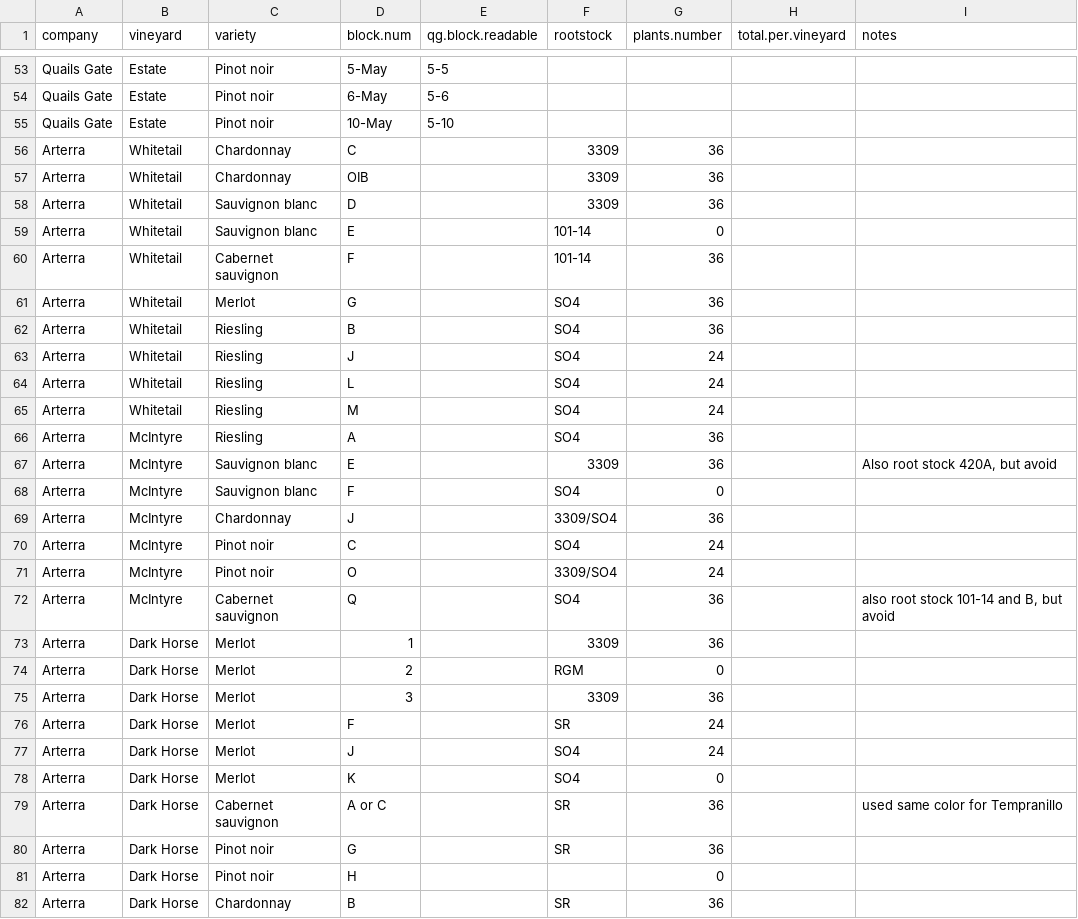
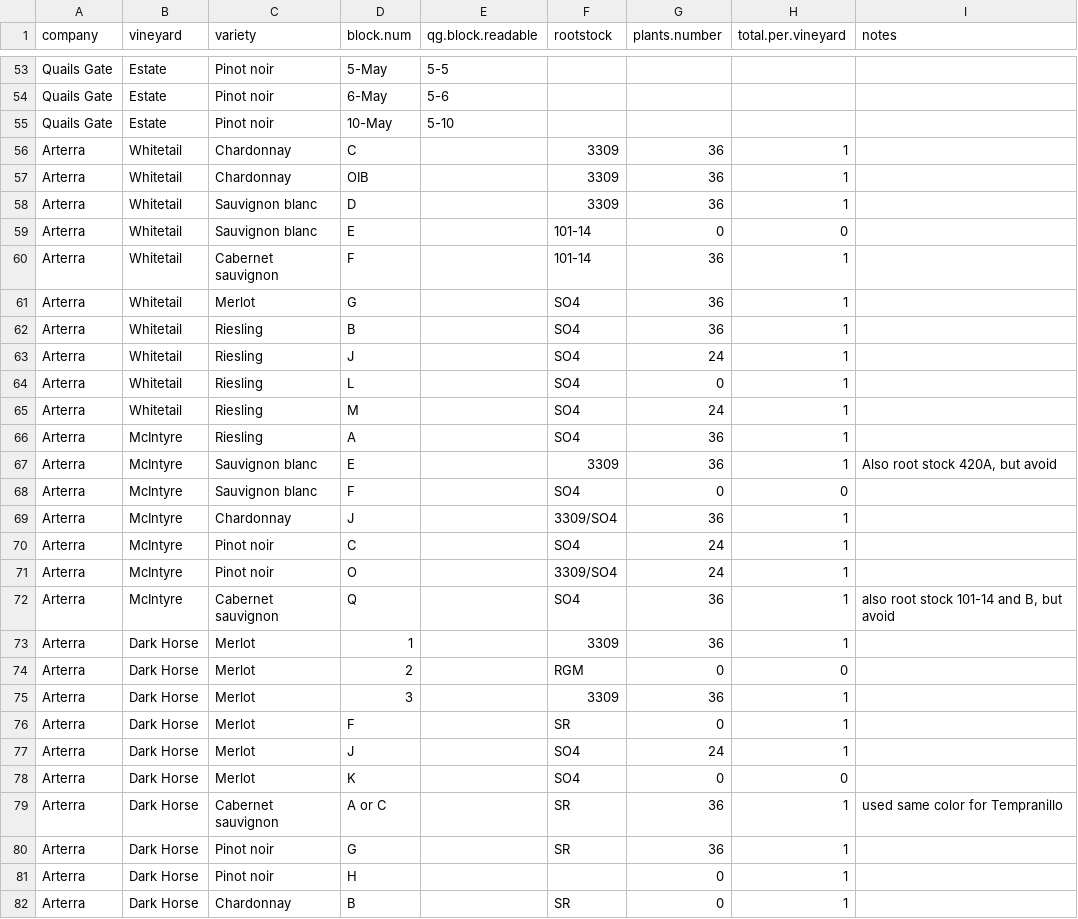
Before and after one commit to sandyie/cloned-bcvin, a CSV file: fieldwork/flaggingCalc.csv, drawn as a sheet; only a part is shown, gaps mark what is left out; the diff covers the shown part only.

Commit message:
cutting down plan

```diff
--- a/fieldwork/flaggingCalc.csv
+++ b/fieldwork/flaggingCalc.csv
@@ -55,28 +55,28 @@ Quails Gate,Estate,Pinot noir,6-May,5-6,,,,
 Quails Gate,Estate,Pinot noir,10-May,5-10,,,,
-Arterra,Whitetail,Chardonnay,C,,3309,36,,
-Arterra,Whitetail,Chardonnay,OIB,,3309,36,,
-Arterra,Whitetail,Sauvignon blanc,D,,3309,36,,
-Arterra,Whitetail,Sauvignon blanc,E,,101-14,0,,
-Arterra,Whitetail,Cabernet sauvignon,F,,101-14,36,,
-Arterra,Whitetail,Merlot,G,,SO4,36,,
-Arterra,Whitetail,Riesling,B,,SO4,36,,
-Arterra,Whitetail,Riesling,J,,SO4,24,,
-Arterra,Whitetail,Riesling,L,,SO4,24,,
-Arterra,Whitetail,Riesling,M,,SO4,24,,
-Arterra,McIntyre,Riesling,A,,SO4,36,,
-Arterra,McIntyre,Sauvignon blanc,E,,3309,36,,"Also root stock 420A, but avoid"
-Arterra,McIntyre,Sauvignon blanc,F,,SO4,0,,
-Arterra,McIntyre,Chardonnay,J,,3309/SO4,36,,
-Arterra,McIntyre,Pinot noir,C,,SO4,24,,
-Arterra,McIntyre,Pinot noir,O,,3309/SO4,24,,
-Arterra,McIntyre,Cabernet sauvignon,Q,,SO4,36,,"also root stock 101-14 and B, but avoid "
-Arterra,Dark Horse,Merlot,1,,3309,36,,
-Arterra,Dark Horse,Merlot,2,,RGM,0,,
-Arterra,Dark Horse,Merlot,3,,3309,36,,
-Arterra,Dark Horse,Merlot,F,,SR,24,,
-Arterra,Dark Horse,Merlot,J,,SO4,24,,
-Arterra,Dark Horse,Merlot,K,,SO4,0,,
-Arterra,Dark Horse,Cabernet sauvignon,A or C,,SR,36,,used same color for Tempranillo
-Arterra,Dark Horse,Pinot noir,G,,SR,36,,
-Arterra,Dark Horse,Pinot noir,H,,,0,,
-Arterra,Dark Horse,Chardonnay,B,,SR,36,,
+Arterra,Whitetail,Chardonnay,C,,3309,36,1,
+Arterra,Whitetail,Chardonnay,OIB,,3309,36,1,
+Arterra,Whitetail,Sauvignon blanc,D,,3309,36,1,
+Arterra,Whitetail,Sauvignon blanc,E,,101-14,0,0,
+Arterra,Whitetail,Cabernet sauvignon,F,,101-14,36,1,
+Arterra,Whitetail,Merlot,G,,SO4,36,1,
+Arterra,Whitetail,Riesling,B,,SO4,36,1,
+Arterra,Whitetail,Riesling,J,,SO4,24,1,
+Arterra,Whitetail,Riesling,L,,SO4,0,1,
+Arterra,Whitetail,Riesling,M,,SO4,24,1,
+Arterra,McIntyre,Riesling,A,,SO4,36,1,
+Arterra,McIntyre,Sauvignon blanc,E,,3309,36,1,"Also root stock 420A, but avoid"
+Arterra,McIntyre,Sauvignon blanc,F,,SO4,0,0,
+Arterra,McIntyre,Chardonnay,J,,3309/SO4,36,1,
+Arterra,McIntyre,Pinot noir,C,,SO4,24,1,
+Arterra,McIntyre,Pinot noir,O,,3309/SO4,24,1,
+Arterra,McIntyre,Cabernet sauvignon,Q,,SO4,36,1,"also root stock 101-14 and B, but avoid "
+Arterra,Dark Horse,Merlot,1,,3309,36,1,
+Arterra,Dark Horse,Merlot,2,,RGM,0,0,
+Arterra,Dark Horse,Merlot,3,,3309,36,1,
+Arterra,Dark Horse,Merlot,F,,SR,0,1,
+Arterra,Dark Horse,Merlot,J,,SO4,24,1,
+Arterra,Dark Horse,Merlot,K,,SO4,0,0,
+Arterra,Dark Horse,Cabernet sauvignon,A or C,,SR,36,1,used same color for Tempranillo
+Arterra,Dark Horse,Pinot noir,G,,SR,36,1,
+Arterra,Dark Horse,Pinot noir,H,,,0,1,
+Arterra,Dark Horse,Chardonnay,B,,SR,0,1,
```
Also changed, not shown: 1 added row and 12 edited cells elsewhere in this file.
